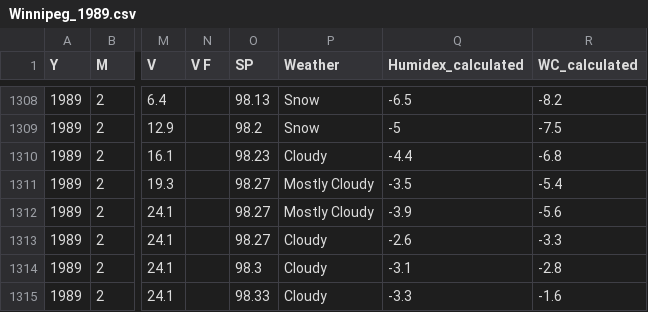
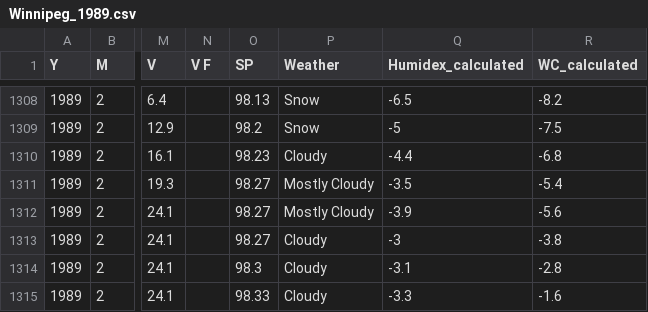
Before and after one commit to jjulietv-pixel/ALL-HOURLY-DATA-FOR-WEBSITE, a CSV file: Winnipeg Hourly By Year/Winnipeg_1989.csv, drawn as a sheet; only a part is shown, gaps mark what is left out; the diff names each change by its address in the sheet, - before the commit and + after, or states it on an @@ line.

```diff
--- a/Winnipeg Hourly By Year/Winnipeg_1989.csv
+++ b/Winnipeg Hourly By Year/Winnipeg_1989.csv
-Q1313 (Humidex_calculated): -2.6
+Q1313 (Humidex_calculated): -3
-R1313 (WC_calculated): -3.3
+R1313 (WC_calculated): -3.8
```
Also changed, not shown: Winnipeg Hourly By Year/Winnipeg_1995.csv, 1 other file.
